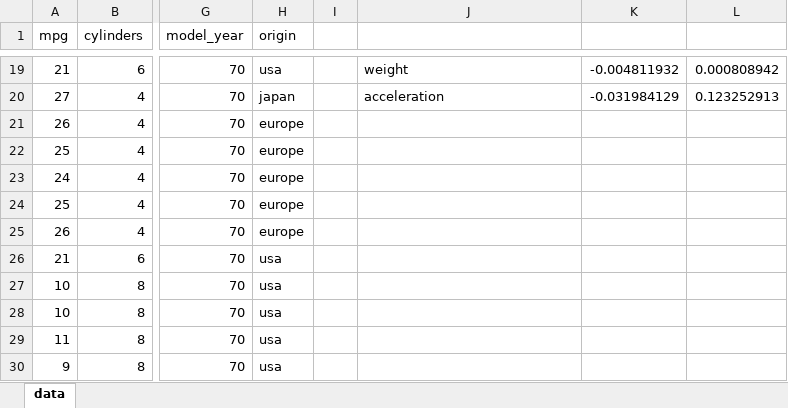
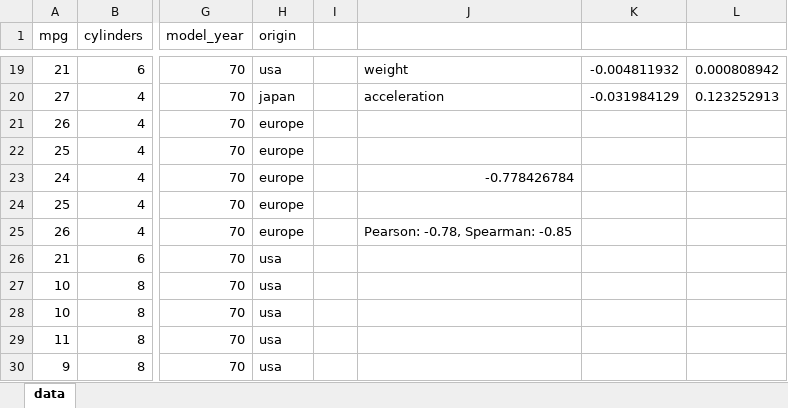
Before and after one commit to PacktPublishing/Python-in-Excel-for-Data-Analytics, an Excel workbook: ch_11/ch_11_solution.xlsx, sheet data, drawn as a sheet; only a part is shown, gaps mark what is left out; values as stored, in another font and other column widths than the file's, no borders; table styles not drawn; the diff names each change by its address in the sheet, - before the commit and + after, or states it on an @@ line.

Commit message:
Update ch_11_solution.xlsx

```diff
--- a/ch_11/ch_11_solution.xlsx (sheet data)
+++ b/ch_11/ch_11_solution.xlsx (sheet data)
-J23: (empty)
+J23: -0.778426784
-J25: (empty)
+J25: Pearson: -0.78, Spearman: -0.85
```
